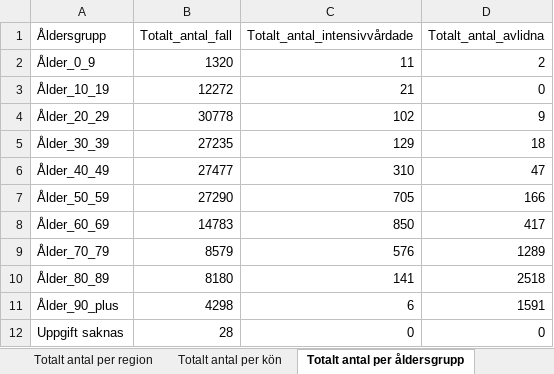
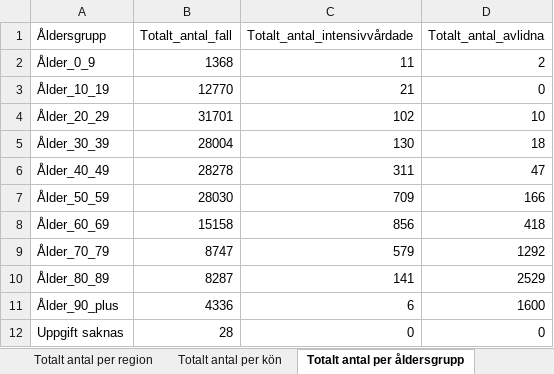
Before and after one commit to adamaltmejd/sse_cern, an Excel workbook: data/FHM/FHM_latest.xlsx, sheet Totalt antal per åldersgrupp, drawn as a sheet; values as stored, in another font and other column widths than the file's, no borders; the diff names each change by its address in the sheet, - before the commit and + after, or states it on an @@ line.

```diff
--- a/data/FHM/FHM_latest.xlsx (sheet Totalt antal per åldersgrupp)
+++ b/data/FHM/FHM_latest.xlsx (sheet Totalt antal per åldersgrupp)
-B2 (Totalt_antal_fall): 1320
+B2 (Totalt_antal_fall): 1368
-B3 (Totalt_antal_fall): 12272
+B3 (Totalt_antal_fall): 12770
-B4 (Totalt_antal_fall): 30778
+B4 (Totalt_antal_fall): 31701
-D4 (Totalt_antal_avlidna): 9
+D4 (Totalt_antal_avlidna): 10
-B5 (Totalt_antal_fall): 27235
+B5 (Totalt_antal_fall): 28004
-C5 (Totalt_antal_intensivvårdade): 129
+C5 (Totalt_antal_intensivvårdade): 130
-B6 (Totalt_antal_fall): 27477
+B6 (Totalt_antal_fall): 28278
-C6 (Totalt_antal_intensivvårdade): 310
+C6 (Totalt_antal_intensivvårdade): 311
-B7 (Totalt_antal_fall): 27290
+B7 (Totalt_antal_fall): 28030
-C7 (Totalt_antal_intensivvårdade): 705
+C7 (Totalt_antal_intensivvårdade): 709
-B8 (Totalt_antal_fall): 14783
+B8 (Totalt_antal_fall): 15158
-C8 (Totalt_antal_intensivvårdade): 850
+C8 (Totalt_antal_intensivvårdade): 856
-D8 (Totalt_antal_avlidna): 417
+D8 (Totalt_antal_avlidna): 418
-B9 (Totalt_antal_fall): 8579
+B9 (Totalt_antal_fall): 8747
-C9 (Totalt_antal_intensivvårdade): 576
+C9 (Totalt_antal_intensivvårdade): 579
-D9 (Totalt_antal_avlidna): 1289
+D9 (Totalt_antal_avlidna): 1292
-B10 (Totalt_antal_fall): 8180
+B10 (Totalt_antal_fall): 8287
-D10 (Totalt_antal_avlidna): 2518
+D10 (Totalt_antal_avlidna): 2529
-B11 (Totalt_antal_fall): 4298
+B11 (Totalt_antal_fall): 4336
-D11 (Totalt_antal_avlidna): 1591
+D11 (Totalt_antal_avlidna): 1600
```
Also changed, not shown: sheet Totalt antal per region, sheet Antal per dag region, sheet Antal avlidna per dag, sheet Antal intensivvårdade per dag, sheet Totalt antal per kön, other sheet tabs, 1 other file.
